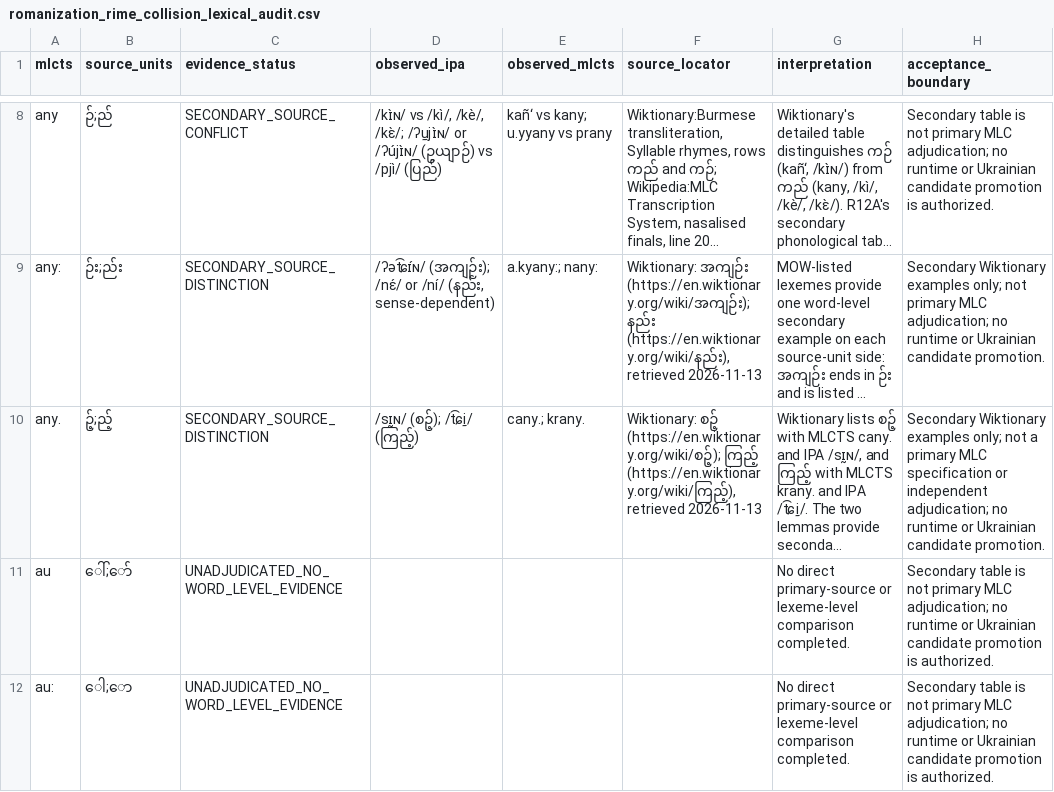
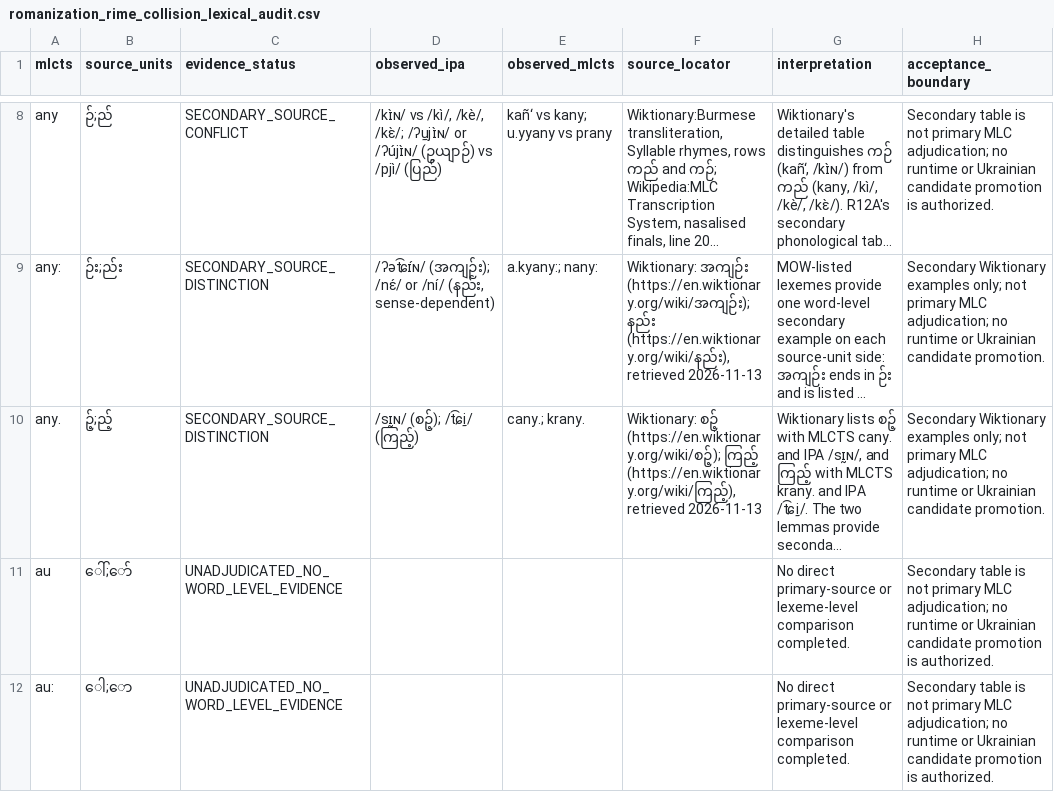
Before and after one commit to ClippyFirst/Burmese-Ukrainian-Phonetic-System-, a CSV file: data/burmese/romanization_rime_collision_lexical_audit.csv, drawn as a sheet; only a part is shown, gaps mark what is left out; long unchanged cells end in …; the diff names each change by its address in the sheet, - before the commit and + after, or states it on an @@ line.

Commit message:
Align lexical audit acceptance wording with regression contract

```diff
--- a/data/burmese/romanization_rime_collision_lexical_audit.csv
+++ b/data/burmese/romanization_rime_collision_lexical_audit.csv
-H10 (acceptance_boundary): …only; not a primary MLC specification or independent adjudication; no…
+H10 (acceptance_boundary): …only; not primary MLC adjudication; no…
```
